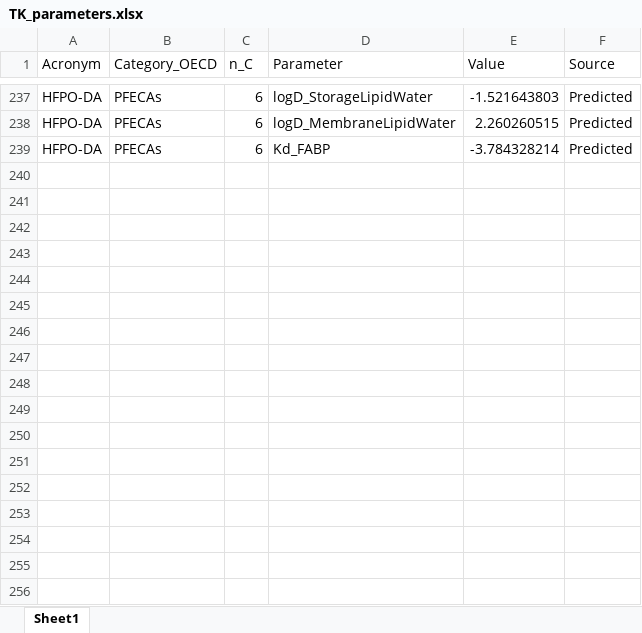
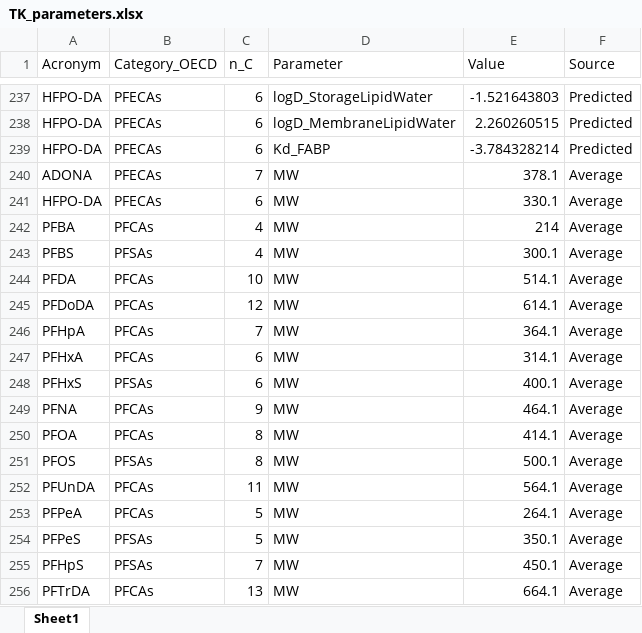
Before and after one commit to pachrys/PARC_PFAS_PBK, an Excel workbook: Input/TK_parameters.xlsx, sheet Sheet1, drawn as a sheet; only a part is shown, gaps mark what is left out; values as stored, in another font and other column widths than the file's, no borders; the diff names each change by its address in the sheet, - before the commit and + after, or states it on an @@ line.

```diff
--- a/Input/TK_parameters.xlsx (sheet Sheet1)
+++ b/Input/TK_parameters.xlsx (sheet Sheet1)
+row 240: ADONA | PFECAs | 7 | MW | 378.1 | Average
+row 241: HFPO-DA | PFECAs | 6 | MW | 330.1 | Average
+row 242: PFBA | PFCAs | 4 | MW | 214 | Average
+row 243: PFBS | PFSAs | 4 | MW | 300.1 | Average
+row 244: PFDA | PFCAs | 10 | MW | 514.1 | Average
+row 245: PFDoDA | PFCAs | 12 | MW | 614.1 | Average
+row 246: PFHpA | PFCAs | 7 | MW | 364.1 | Average
+row 247: PFHxA | PFCAs | 6 | MW | 314.1 | Average
+row 248: PFHxS | PFSAs | 6 | MW | 400.1 | Average
+row 249: PFNA | PFCAs | 9 | MW | 464.1 | Average
+row 250: PFOA | PFCAs | 8 | MW | 414.1 | Average
+row 251: PFOS | PFSAs | 8 | MW | 500.1 | Average
+row 252: PFUnDA | PFCAs | 11 | MW | 564.1 | Average
+row 253: PFPeA | PFCAs | 5 | MW | 264.1 | Average
+row 254: PFPeS | PFSAs | 5 | MW | 350.1 | Average
+row 255: PFHpS | PFSAs | 7 | MW | 450.1 | Average
+row 256: PFTrDA | PFCAs | 13 | MW | 664.1 | Average
```
Also changed, not shown: 5 other files.
